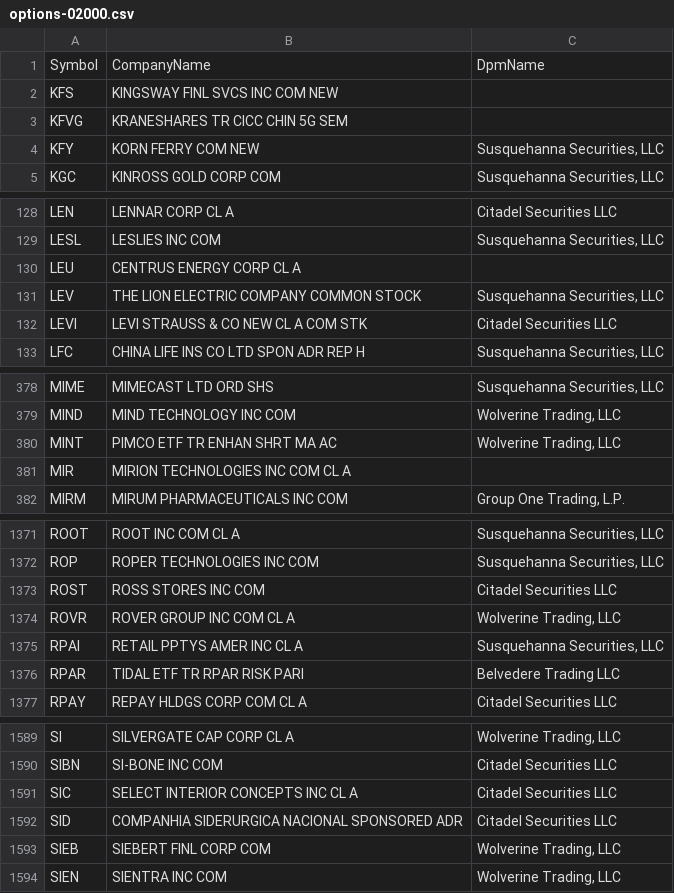
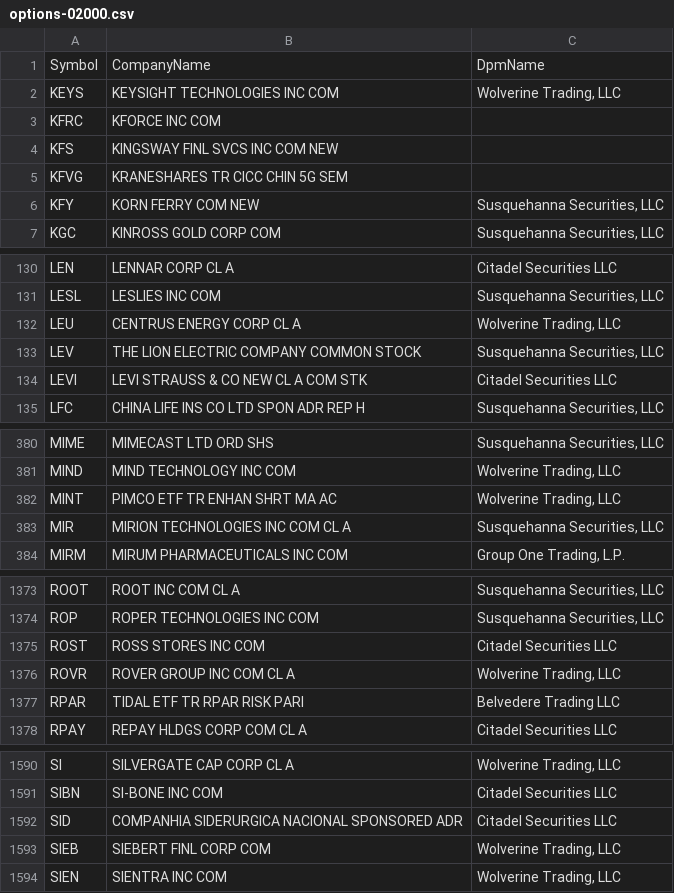
Before and after one commit to haoenhui/usa-optionable-stocks, a CSV file: options-02000.csv, drawn as a sheet; only a part is shown, gaps mark what is left out; the diff covers the shown part only.

```diff
--- a/options-02000.csv
+++ b/options-02000.csv
@@ -1,2 +1,4 @@
 Symbol,CompanyName,DpmName
+KEYS,KEYSIGHT TECHNOLOGIES INC COM,"Wolverine Trading, LLC"
+KFRC,KFORCE INC COM,
 KFS,KINGSWAY FINL SVCS INC COM NEW,
@@ -129,3 +131,3 @@ LEN,LENNAR CORP CL A,Citadel Securities LLC
 LESL,LESLIES INC COM,"Susquehanna Securities, LLC"
-LEU,CENTRUS ENERGY CORP CL A,
+LEU,CENTRUS ENERGY CORP CL A,"Wolverine Trading, LLC"
 LEV,THE LION ELECTRIC COMPANY COMMON STOCK,"Susquehanna Securities, LLC"
@@ -380,3 +382,3 @@ MIND,MIND TECHNOLOGY INC COM,"Wolverine Trading, LLC"
 MINT,PIMCO ETF TR ENHAN SHRT MA AC,"Wolverine Trading, LLC"
-MIR,MIRION TECHNOLOGIES INC COM CL A,
+MIR,MIRION TECHNOLOGIES INC COM CL A,"Susquehanna Securities, LLC"
 MIRM,MIRUM PHARMACEUTICALS INC COM,"Group One Trading, L.P."
@@ -1374,3 +1376,2 @@ ROST,ROSS STORES INC COM,Citadel Securities LLC
 ROVR,ROVER GROUP INC COM CL A,"Wolverine Trading, LLC"
-RPAI,RETAIL PPTYS AMER INC CL A,"Susquehanna Securities, LLC"
 RPAR,TIDAL ETF TR RPAR RISK PARI,Belvedere Trading LLC
@@ -1590,3 +1591,2 @@ SI,SILVERGATE CAP CORP CL A,"Wolverine Trading, LLC"
 SIBN,SI-BONE INC COM,Citadel Securities LLC
-SIC,SELECT INTERIOR CONCEPTS INC CL A,Citadel Securities LLC
 SID,COMPANHIA SIDERURGICA NACIONAL SPONSORED ADR,Citadel Securities LLC
```
Also changed, not shown: 7 edited cells elsewhere in this file, options-00000.csv.
